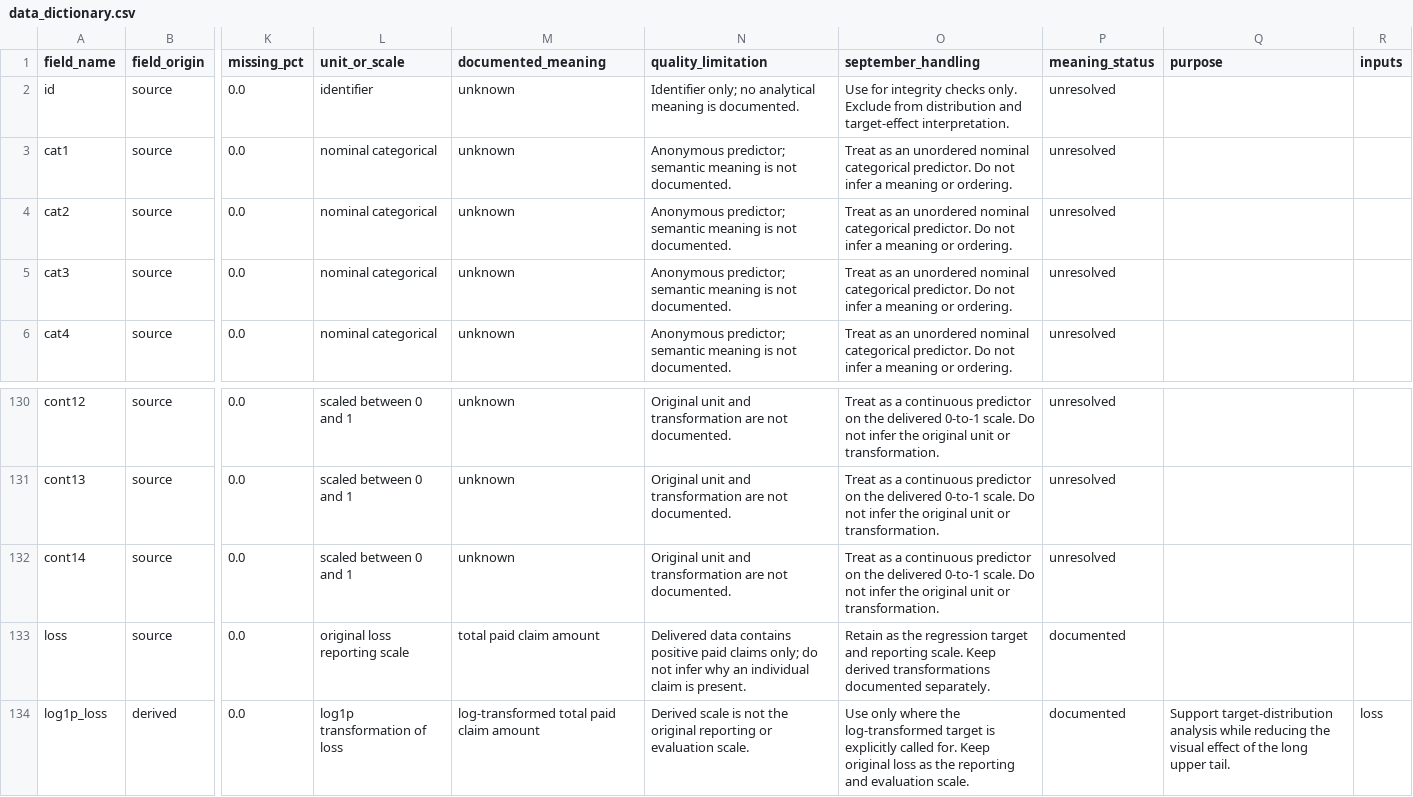
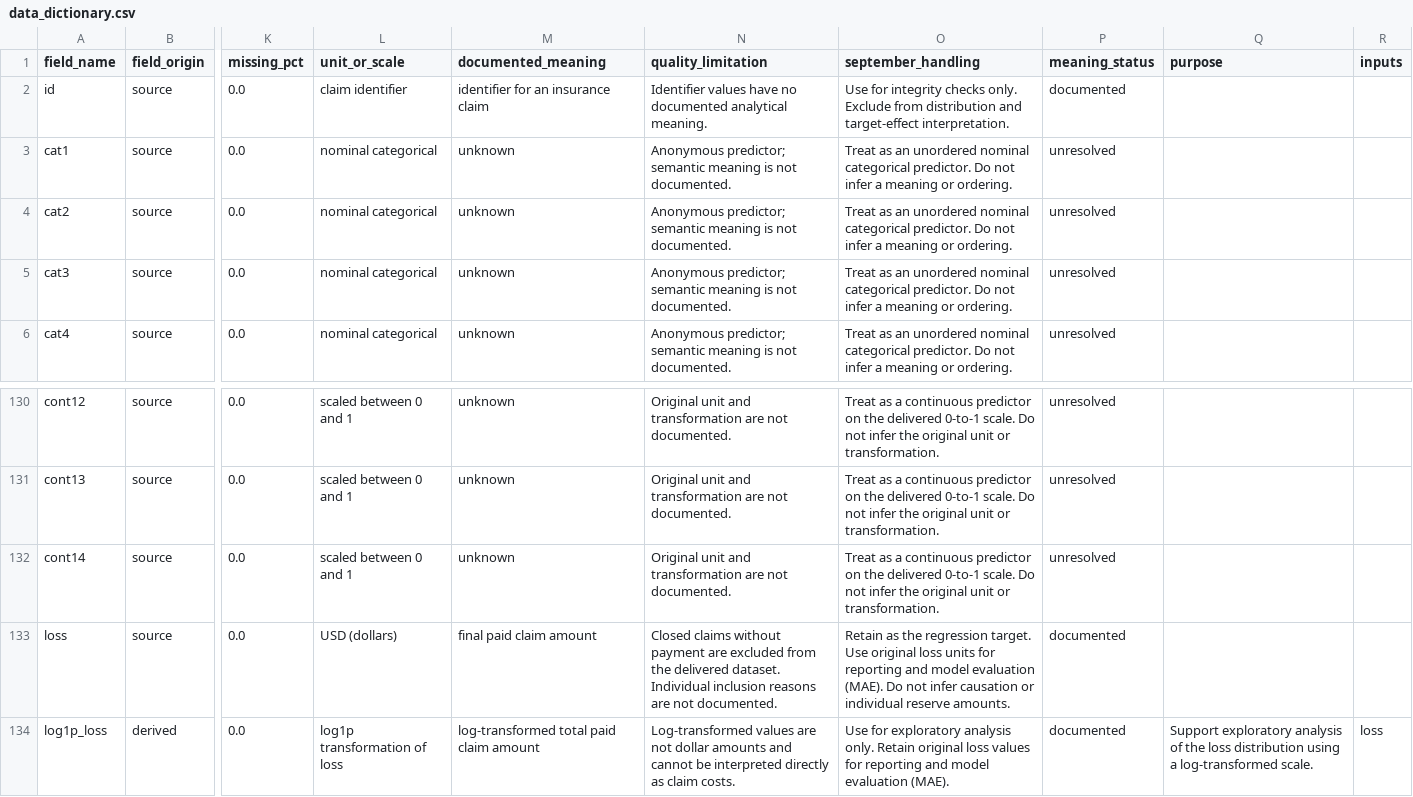
Before and after one commit to Break-Through-Tech/Allstate-1A-predicting-auto-claims-severity, a CSV file: notebooks/final-deliverables/September/Gate 2/data_dictionary.csv, drawn as a sheet; only a part is shown, gaps mark what is left out; the diff names each change by its address in the sheet, - before the commit and + after, or states it on an @@ line.

Commit message:
finished version 1.0.0 of the data_dictionary!

```diff
--- a/notebooks/final-deliverables/September/Gate 2/data_dictionary.csv
+++ b/notebooks/final-deliverables/September/Gate 2/data_dictionary.csv
-L2 (unit_or_scale): identifier
+L2 (unit_or_scale): claim identifier
-M2 (documented_meaning): unknown
+M2 (documented_meaning): identifier for an insurance claim
-N2 (quality_limitation): Identifier only; no analytical meaning is documented.
+N2 (quality_limitation): Identifier values have no documented analytical meaning.
-P2 (meaning_status): unresolved
+P2 (meaning_status): documented
-L133 (unit_or_scale): original loss reporting scale
+L133 (unit_or_scale): USD (dollars)
-M133 (documented_meaning): total paid claim amount
+M133 (documented_meaning): final paid claim amount
-N133 (quality_limitation): Delivered data contains positive paid claims only; do not infer why an individual claim is present.
+N133 (quality_limitation): Closed claims without payment are excluded from the delivered dataset. Individual inclusion reasons are not documented.
-O133 (september_handling): …the regression target and reporting scale. Keep derived transformations documented separately.
+O133 (september_handling): …the regression target. Use original loss units for reporting and model evaluation (MAE). Do not infer causation or individual reserve amounts.
-N134 (quality_limitation): Derived scale is not the original reporting or evaluation scale.
+N134 (quality_limitation): Log-transformed values are not dollar amounts and cannot be interpreted directly as claim costs.
-O134 (september_handling): Use only where the log-transformed target is explicitly called for. Keep original loss as the reporting and evaluation scale.
+O134 (september_handling): Use for exploratory analysis only. Retain original loss values for reporting and model evaluation (MAE).
-Q134 (purpose): Support target-distribution analysis while reducing the visual effect of the long upper tail.
+Q134 (purpose): Support exploratory analysis of the loss distribution using a log-transformed scale.
```
Also changed, not shown: 1 other file.
